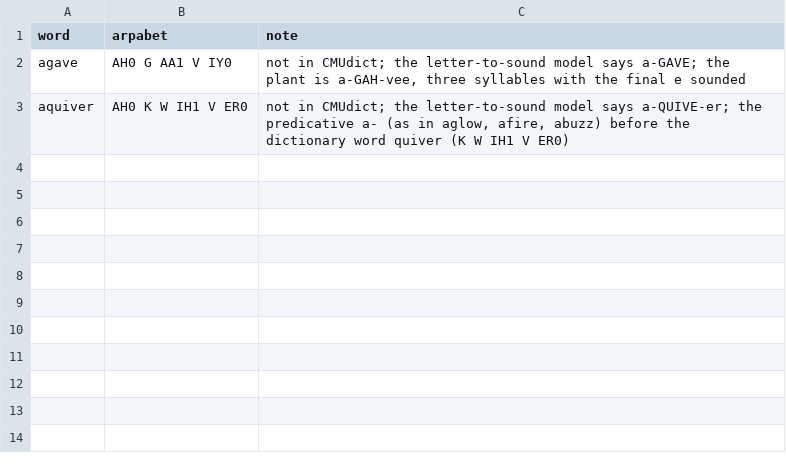
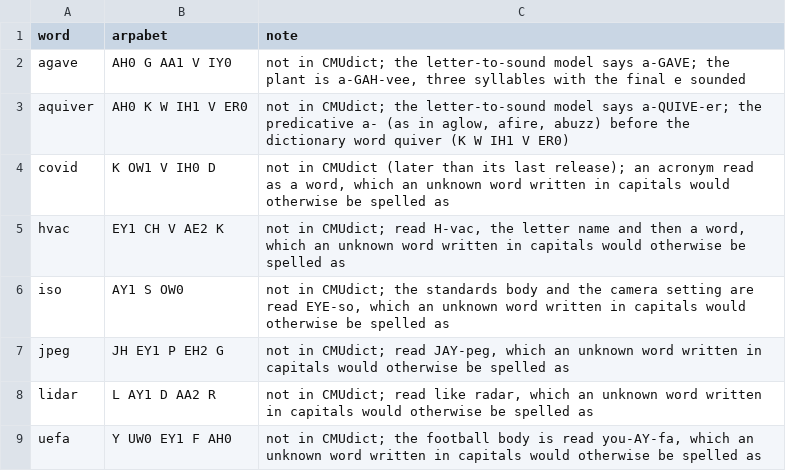
Before and after one commit to demaconsulting/Speech, a TSV file: data/phonemes-en/lexicon-additions.tsv, drawn as a sheet.

```diff
--- a/data/phonemes-en/lexicon-additions.tsv
+++ b/data/phonemes-en/lexicon-additions.tsv
@@ -3 +3,7 @@ agave	AH0 G AA1 V IY0	not in CMUdict; the letter-to-sound model says a-GAVE; the
 aquiver	AH0 K W IH1 V ER0	not in CMUdict; the letter-to-sound model says a-QUIVE-er; the predicative a- (as in aglow, afire, abuzz) before the dictionary word quiver (K W IH1 V ER0)
+covid	K OW1 V IH0 D	not in CMUdict (later than its last release); an acronym read as a word, which an unknown word written in capitals would otherwise be spelled as
+hvac	EY1 CH V AE2 K	not in CMUdict; read H-vac, the letter name and then a word, which an unknown word written in capitals would otherwise be spelled as
+iso	AY1 S OW0	not in CMUdict; the standards body and the camera setting are read EYE-so, which an unknown word written in capitals would otherwise be spelled as
+jpeg	JH EY1 P EH2 G	not in CMUdict; read JAY-peg, which an unknown word written in capitals would otherwise be spelled as
+lidar	L AY1 D AA2 R	not in CMUdict; read like radar, which an unknown word written in capitals would otherwise be spelled as
+uefa	Y UW0 EY1 F AH0	not in CMUdict; the football body is read you-AY-fa, which an unknown word written in capitals would otherwise be spelled as
```
Also changed, not shown: 8 other files.
